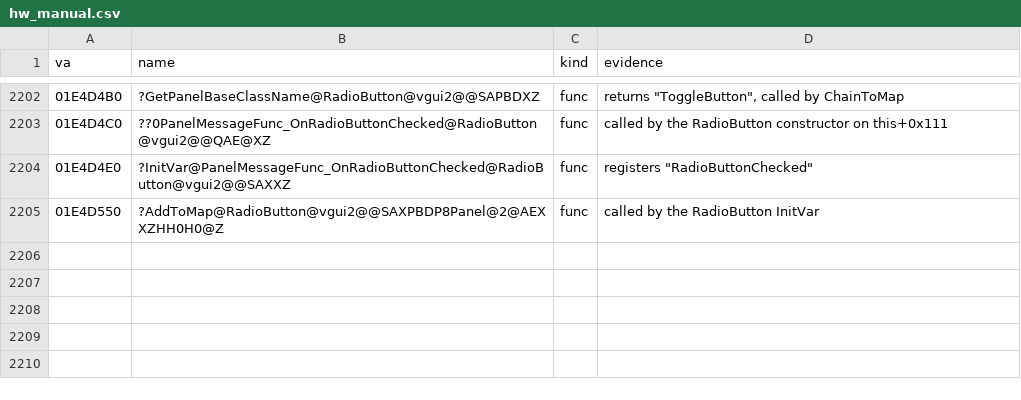
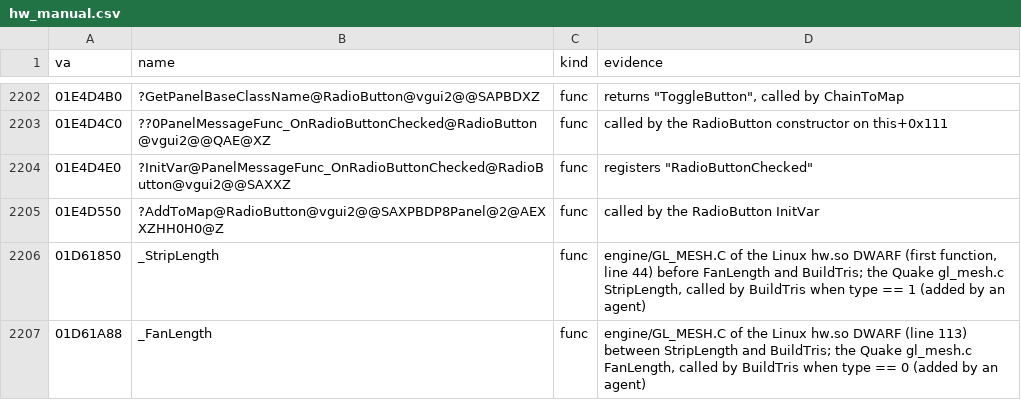
Before and after one commit to caixax/DeCoF, a CSV file: tools/symbols/hw_manual.csv, drawn as a sheet; only a part is shown, gaps mark what is left out; the diff names each change by its address in the sheet, - before the commit and + after, or states it on an @@ line.

```diff
--- a/tools/symbols/hw_manual.csv
+++ b/tools/symbols/hw_manual.csv
+row 2206: 01D61850 | _StripLength | func | engine/GL_MESH.C of the Linux hw.so DWARF (first function, line 44) before FanLength and BuildTris; the Quake gl_mesh.c StripLength, called by BuildTris when type == 1 (added by an agent)
+row 2207: 01D61A88 | _FanLength | func | engine/GL_MESH.C of the Linux hw.so DWARF (line 113) between StripLength and BuildTris; the Quake gl_mesh.c FanLength, called by BuildTris when type == 0 (added by an agent)
```
Also changed, not shown: tools/symbols/hw_auto.csv, 19 other files.
